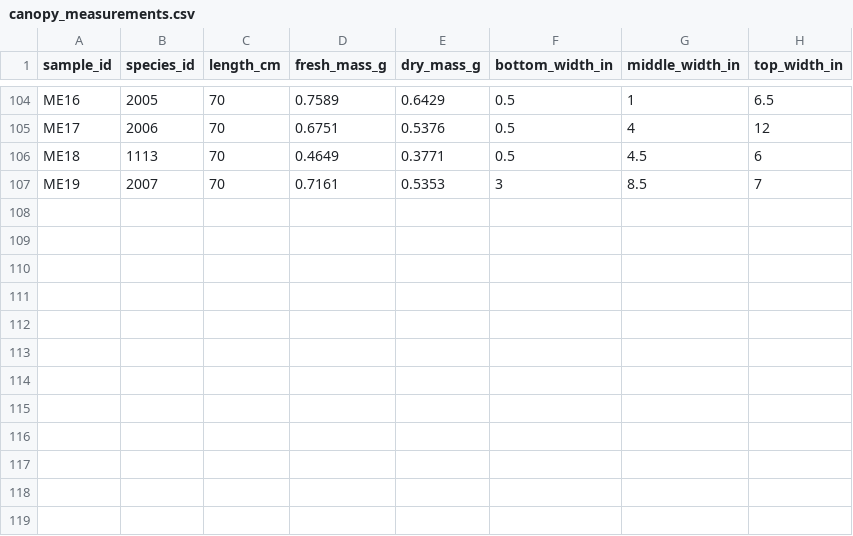
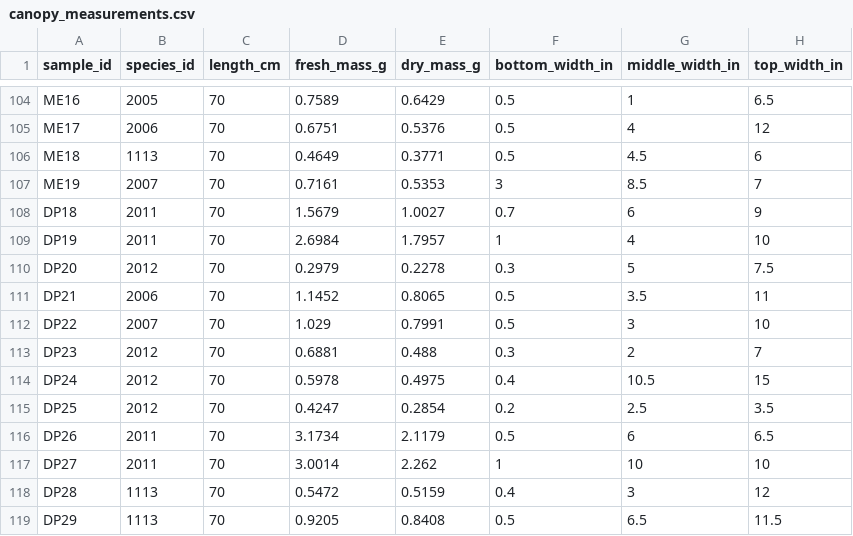
Before and after one commit to schwilklab/shrubflam, a CSV file: data/year_2021/canopy_measurements.csv, drawn as a sheet; only a part is shown, gaps mark what is left out; the diff names each change by its address in the sheet, - before the commit and + after, or states it on an @@ line.

```diff
--- a/data/year_2021/canopy_measurements.csv
+++ b/data/year_2021/canopy_measurements.csv
+row 108: DP18 | 2011 | 70 | 1.5679 | 1.0027 | 0.7 | 6 | 9
+row 109: DP19 | 2011 | 70 | 2.6984 | 1.7957 | 1 | 4 | 10
+row 110: DP20 | 2012 | 70 | 0.2979 | 0.2278 | 0.3 | 5 | 7.5
+row 111: DP21 | 2006 | 70 | 1.1452 | 0.8065 | 0.5 | 3.5 | 11
+row 112: DP22 | 2007 | 70 | 1.029 | 0.7991 | 0.5 | 3 | 10
+row 113: DP23 | 2012 | 70 | 0.6881 | 0.488 | 0.3 | 2 | 7
+row 114: DP24 | 2012 | 70 | 0.5978 | 0.4975 | 0.4 | 10.5 | 15
+row 115: DP25 | 2012 | 70 | 0.4247 | 0.2854 | 0.2 | 2.5 | 3.5
+row 116: DP26 | 2011 | 70 | 3.1734 | 2.1179 | 0.5 | 6 | 6.5
+row 117: DP27 | 2011 | 70 | 3.0014 | 2.262 | 1 | 10 | 10
+row 118: DP28 | 1113 | 70 | 0.5472 | 0.5159 | 0.4 | 3 | 12
+row 119: DP29 | 1113 | 70 | 0.9205 | 0.8408 | 0.5 | 6.5 | 11.5
```
Also changed, not shown: data/year_2021/burn_trials.csv, data/year_2021/leaf_measurements.csv, 24 other files.
